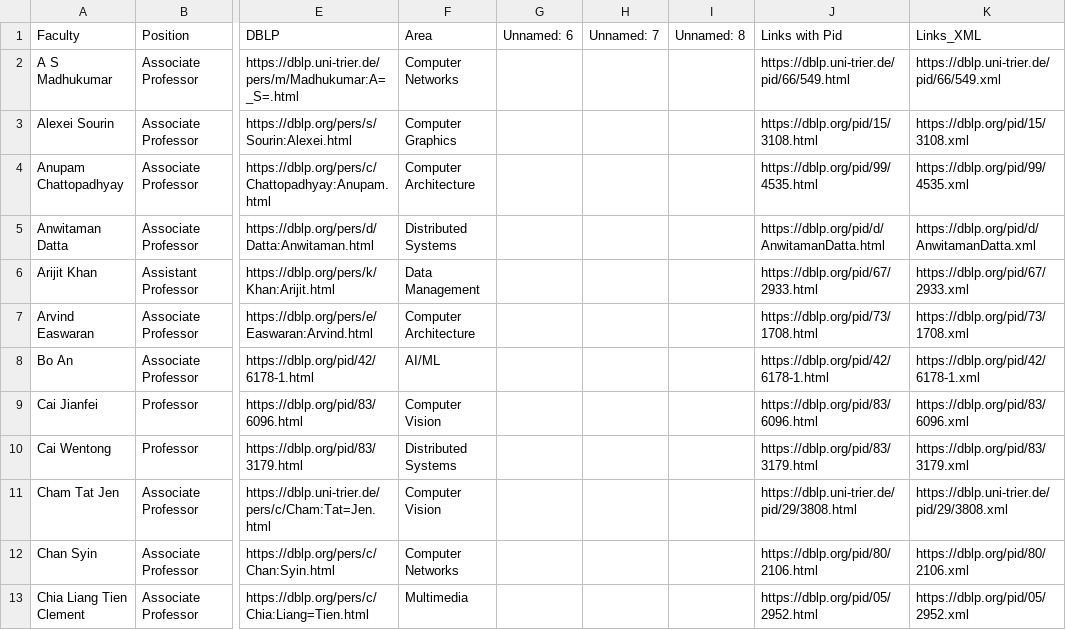
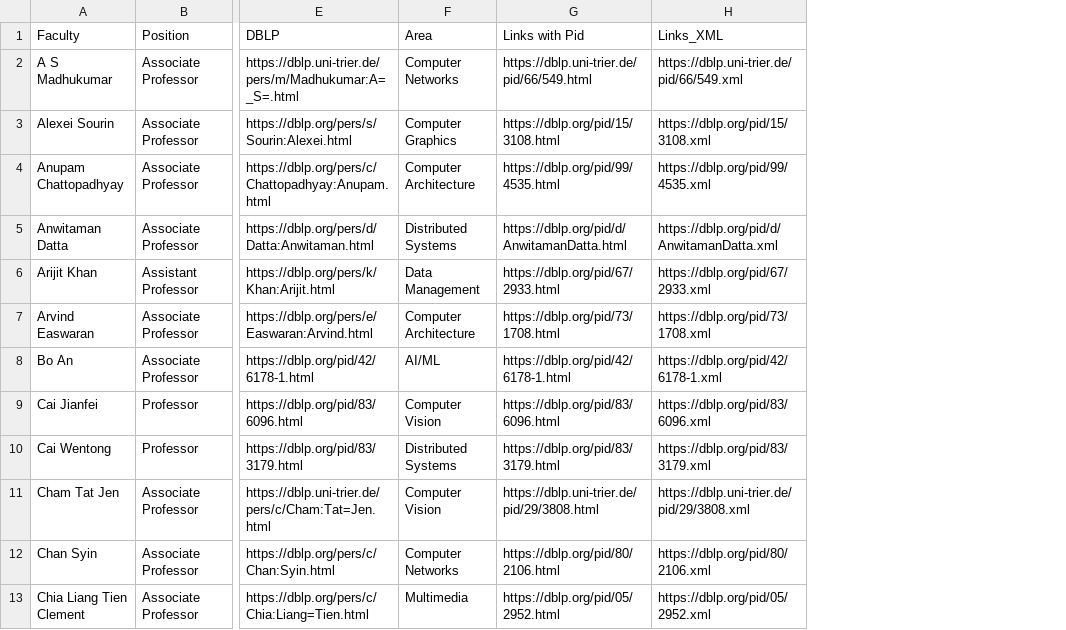
Before and after one commit to 12dash/NetworkScience, a CSV file: Faculty.csv, drawn as a sheet; only a part is shown, gaps mark what is left out; the diff names each change by its address in the sheet, - before the commit and + after, or states it on an @@ line.

```diff
--- a/Faculty.csv
+++ b/Faculty.csv
-column G (Unnamed: 6), empty
-column H (Unnamed: 7), empty
-column I (Unnamed: 8), empty
```
Also changed, not shown: 4 other files.
